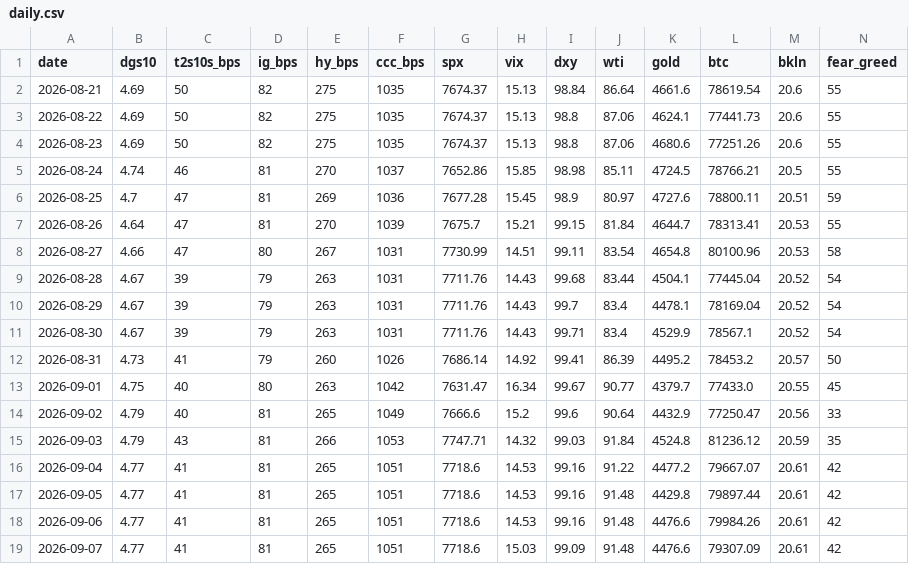
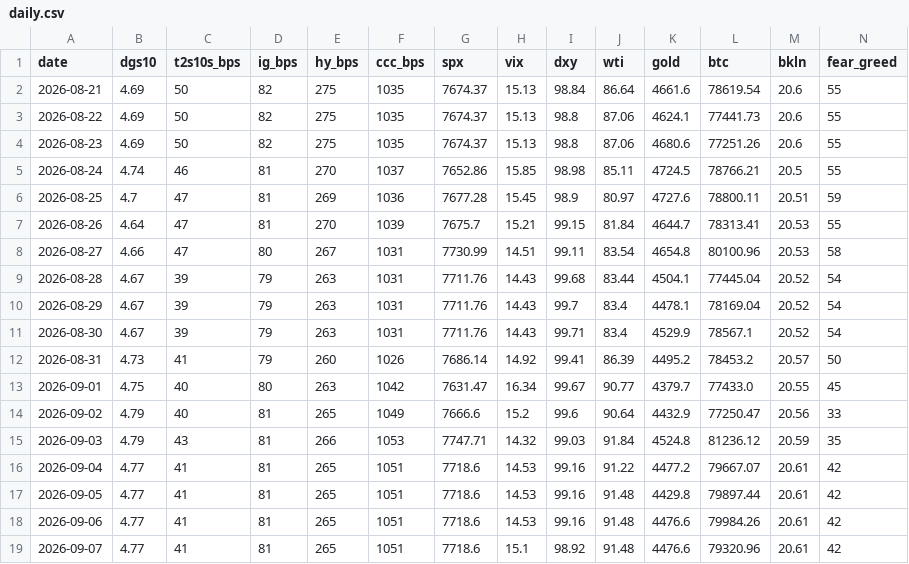
Before and after one commit to liamshields4/terminal, a CSV file: history/daily.csv, drawn as a sheet.

```diff
--- a/history/daily.csv
+++ b/history/daily.csv
@@ -18,2 +18,2 @@ date,dgs10,t2s10s_bps,ig_bps,hy_bps,ccc_bps,spx,vix,dxy,wti,gold,btc,bkln,fear_g
 2026-09-06,4.77,41,81,265,1051,7718.6,14.53,99.16,91.48,4476.6,79984.26,20.61,42
-2026-09-07,4.77,41,81,265,1051,7718.6,15.03,99.09,91.48,4476.6,79307.09,20.61,42
+2026-09-07,4.77,41,81,265,1051,7718.6,15.1,98.92,91.48,4476.6,79320.96,20.61,42
```
Also changed, not shown: 1 other file.
